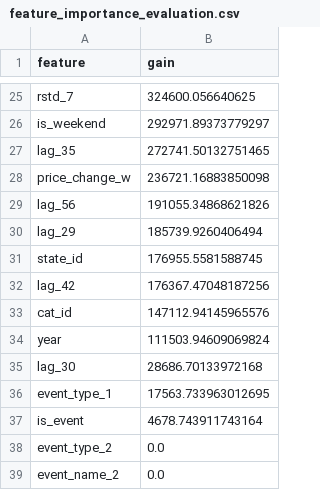
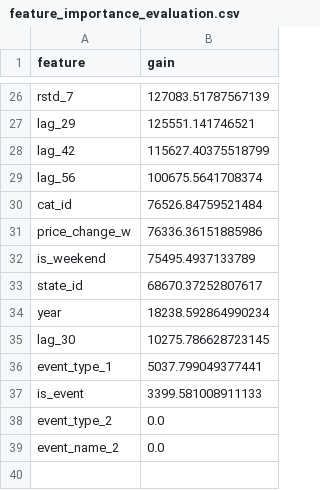
Before and after one commit to Inbatamilan18/m5-demand-forecasting, a CSV file: outputs/feature_importance_evaluation.csv, drawn as a sheet; only a part is shown, gaps mark what is left out; removed rows and columns are numbered as before the commit, all else as after; the diff covers the shown part only; the diff names each change by its address in the sheet, - before the commit and + after, or states it on an @@ line.

```diff
--- a/outputs/feature_importance_evaluation.csv
+++ b/outputs/feature_importance_evaluation.csv
-B26 (gain): 324600.056640625
+B26 (gain): 127083.51787567139
-row 26: is_weekend | 292971.89373779297
-row 27: lag_35 | 272741.50132751465
-row 28: price_change_w | 236721.16883850098
-row 29: lag_56 | 191055.34868621826
-B27 (gain): 185739.9260406494
+B27 (gain): 125551.141746521
-row 31: state_id | 176955.5581588745
-B28 (gain): 176367.47048187256
+B28 (gain): 115627.40375518799
+row 29: lag_56 | 100675.5641708374
-B30 (gain): 147112.94145965576
+B30 (gain): 76526.84759521484
+row 31: price_change_w | 76336.36151885986
+row 32: is_weekend | 75495.4937133789
+row 33: state_id | 68670.37252807617
-B34 (gain): 111503.94609069824
+B34 (gain): 18238.592864990234
-B35 (gain): 28686.70133972168
+B35 (gain): 10275.786628723145
-B36 (gain): 17563.733963012695
+B36 (gain): 5037.799049377441
-B37 (gain): 4678.743911743164
+B37 (gain): 3399.581008911133
```
Also changed, not shown: 9 added rows, 8 removed rows and 15 edited cells elsewhere in this file, outputs/feature_importance_validation.csv, outputs/metrics_validation.csv, 16 other files.
